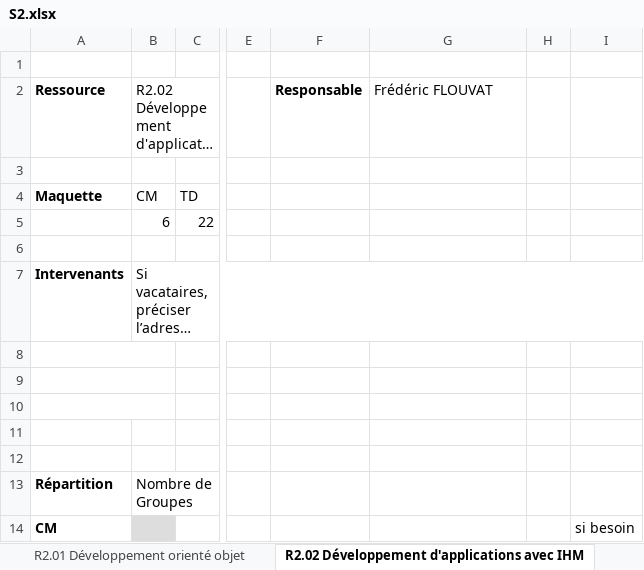
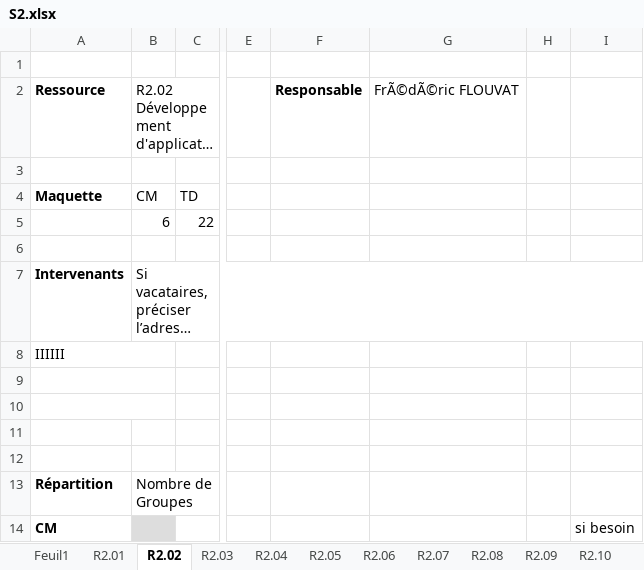
Before and after one commit to chiyeb/SAE-3.01, an Excel workbook: SAE_3_01/fichiers genere/S2.xlsx, sheet R2.02, drawn as a sheet; only a part is shown, gaps mark what is left out; long unchanged cells end in …; values as stored, in another font and other column widths than the file's, no borders; the diff covers the shown part only; the diff names each change by its address in the sheet, - before the commit and + after, or states it on an @@ line.

```diff
--- a/SAE_3_01/fichiers genere/S2.xlsx (sheet R2.02)
+++ b/SAE_3_01/fichiers genere/S2.xlsx (sheet R2.02)
-sheet tab: R2.01 Développement orienté objet
+sheet tab: R2.01
-sheet tab: R2.02 Développement d'applications avec IHM
+sheet tab: R2.02
-G2: Frédéric FLOUVAT
+G2: FrÃ©dÃ©ric FLOUVAT
-A8: (empty)
+A8: IIIIII
```
Also changed, not shown: 2 added rows, 2 removed rows and 16 edited cells elsewhere in this sheet, sheet R2.07, sheet R2.01, sheet R2.10, sheet R2.12, sheet R2.06, sheet R2.04, 6 more sheets, other sheet tabs, SAE_3_01/fichiers genere/S3AFA.xlsx, SAE_3_01/fichiers genere/S3AFI.xlsx, 29 other files.
